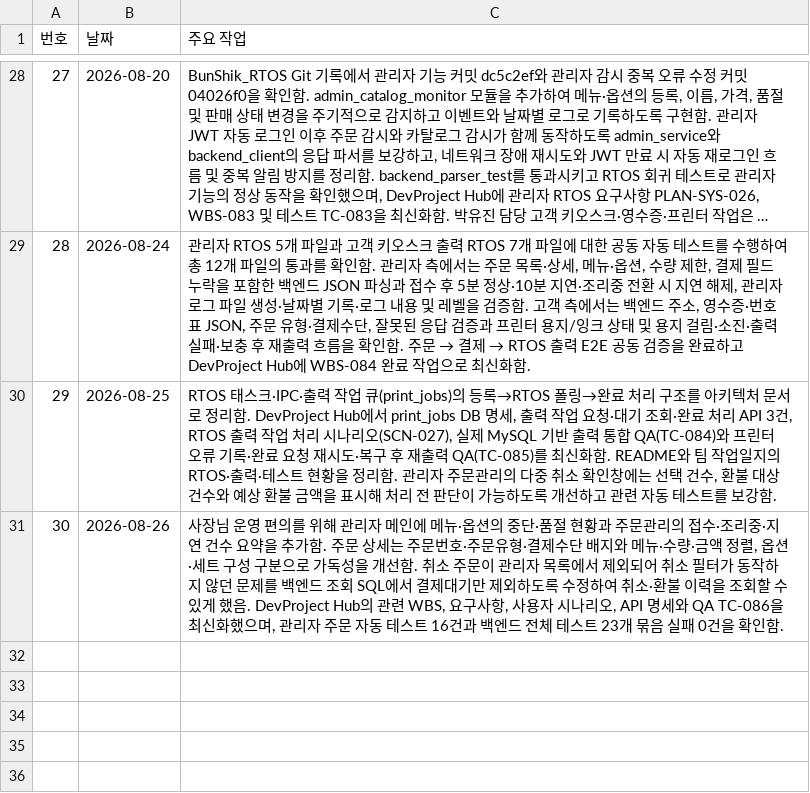
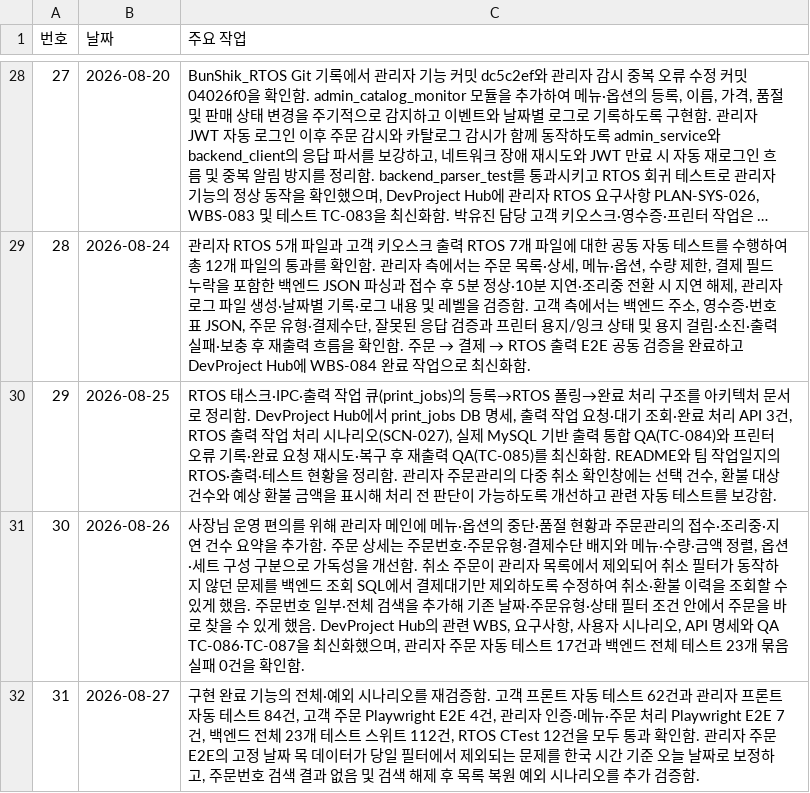
Before and after one commit to boribabmany/BunShik, a CSV file: docs/강민준_날짜별_작업일지.csv, drawn as a sheet; only a part is shown, gaps mark what is left out; long unchanged cells end in ….

```diff
--- a/docs/강민준_날짜별_작업일지.csv
+++ b/docs/강민준_날짜별_작업일지.csv
@@ -30,2 +30,3 @@
 29,2026-08-25,"RTOS 태스크·IPC·출력 작업 큐(print_jobs)의 등록→RTOS 폴링→완료 처리 구조를 아키텍처 문서로 정리함. DevProject Hub에서 print_jobs DB 명세, 출력 작업 요청·대기 조회·완료 처리 API 3건, RTOS 출력 작업 처리 시나리오(SCN-027), 실제 MySQL 기반 출력 통합 QA(TC-084)와 프린터 오류 기록·완료 요청 재시도·복구 후 재출력 QA(TC-085)를 최신화함. README와 팀 작업일지의 RTOS·출력·테스트 현황을 정리함. 관리자 주문관리의 다중 취소 확인창에는 선택 건수, 환불 대상 건수와 예상 환불 금액을 표시해 처리 전 판단이 가능하도록 개선하고 관련 자동 테스트를 보강함."
-30,2026-08-26,"사장님 운영 편의를 위해 관리자 메인에 메뉴·옵션의 중단·품절 현황과 주문관리의 접수·조리중·지연 건수 요약을 추가함. 주문 상세는 주문번호·주문유형·결제수단 배지와 메뉴·수량·금액 정렬, 옵션·세트 구성 구분으로 가독성을 개선함. 취소 주문이 관리자 목록에서 제외되어 취소 필터가 동작하지 않던 문제를 백엔드 조회 SQL에서 결제대기만 제외하도록 수정하여 취소·환불 이력을 조회할 수 있게 했음. DevProject Hub의 관련 WBS, 요구사항, 사용자 시나리오, API 명세와 QA TC-086을 최신화했으며, 관리자 주문 자동 테스트 16건과 백엔드 전체 테스트 23개 묶음 실패 0건을 확인함."
+30,2026-08-26,"사장님 운영 편의를 위해 관리자 메인에 메뉴·옵션의 중단·품절 현황과 주문관리의 접수·조리중·지연 건수 요약을 추가함. 주문 상세는 주문번호·주문유형·결제수단 배지와 메뉴·수량·금액 정렬, 옵션·세트 구성 구분으로 가독성을 개선함. 취소 주문이 관리자 목록에서 제외되어 취소 필터가 동작하지 않던 문제를 백엔드 조회 SQL에서 결제대기만 제외하도록 수정하여 취소·환불 이력을 조회할 수 있게 했음. 주문번호 일부·전체 검색을 추가해 기존 날짜·주문유형·상태 필터 조건 안에서 주문을 바로 찾을 수 있게 했음. DevProject Hub의 관련 WBS, 요구사항, 사용자 시나리오, API 명세와 QA TC-086·TC-087을 최신화했으며, 관리자 주문 자동 테스트 17건과 백엔드 전체 테스트 23개 묶음 실패 0건을 확인함."
+31,2026-08-27,"구현 완료 기능의 전체·예외 시나리오를 재검증함. 고객 프론트 자동 테스트 62건과 관리자 프론트 자동 테스트 84건, 고객 주문 Playwright E2E 4건, 관리자 인증·메뉴·주문 처리 Playwright E2E 7건, 백엔드 전체 23개 테스트 스위트 112건, RTOS CTest 12건을 모두 통과 확인함. 관리자 주문 E2E의 고정 날짜 목 데이터가 당일 필터에서 제외되는 문제를 한국 시간 기준 오늘 날짜로 보정하고, 주문번호 검색 결과 없음 및 검색 해제 후 목록 복원 예외 시나리오를 추가 검증함."
```
Also changed, not shown: docs/분식집키오스크_팀전체_날짜별작업.csv, 7 other files.
